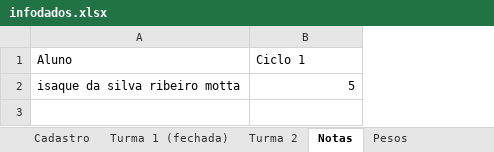
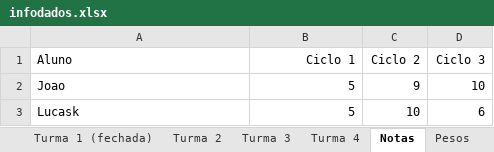
Before and after one commit to Porygon-Users/API-Porygon, an Excel workbook: database/infodados.xlsx, sheet Notas, drawn as a sheet; values as stored, in another font and other column widths than the file's, no borders; the diff names each change by its address in the sheet, - before the commit and + after, or states it on an @@ line.

```diff
--- a/database/infodados.xlsx (sheet Notas)
+++ b/database/infodados.xlsx (sheet Notas)
+sheet tab: Turma 3
+sheet tab: Turma 4
+column C (Ciclo 2), row 2: 9
+column D (Ciclo 3), row 2: 10
-B1 alignment: left
+B1 alignment: right
-A2 (Aluno): isaque da silva ribeiro motta
+A2 (Aluno): Joao
+row 3: Lucask | 5 | 10 | 6
```
Also changed, not shown: sheet Turma 2, sheet Pesos, sheet Turma 1 (fechada), sheet Cadastro.
